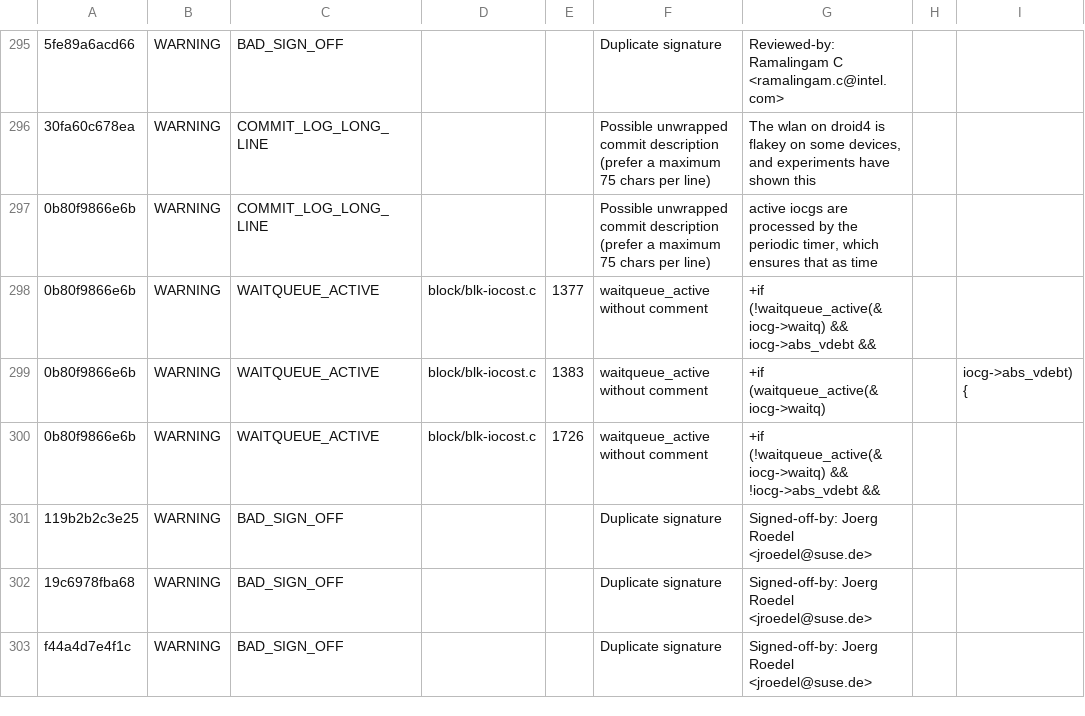
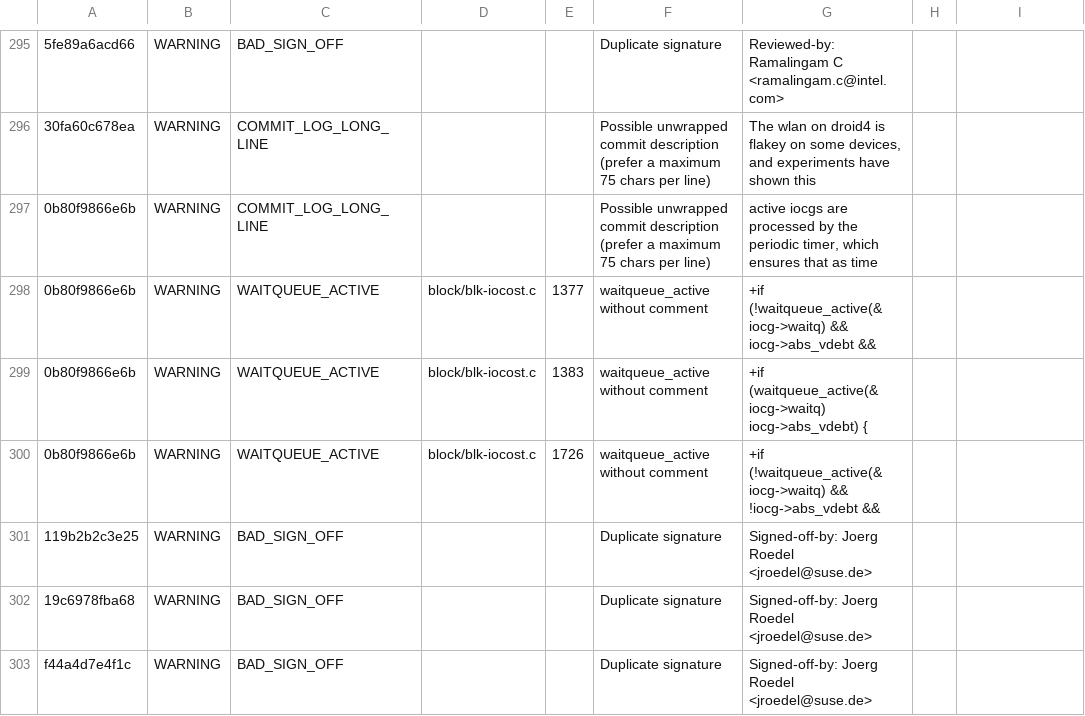
Before and after one commit to NachiketUN/Patch-Analysis-Script, a TSV file: result.tsv, drawn as a sheet; only a part is shown, gaps mark what is left out; the diff names each change by its address in the sheet, - before the commit and + after, or states it on an @@ line.

Commit message:
Update result.tsv

```diff
--- a/result.tsv
+++ b/result.tsv
-G299: +if (waitqueue_active(&iocg->waitq)
+G299: +if (waitqueue_active(&iocg->waitq) iocg->abs_vdebt) {
-I299: iocg->abs_vdebt) {
+I299: (empty)
```
